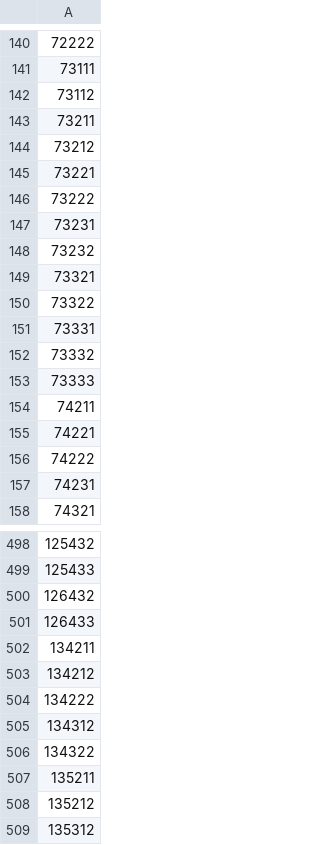
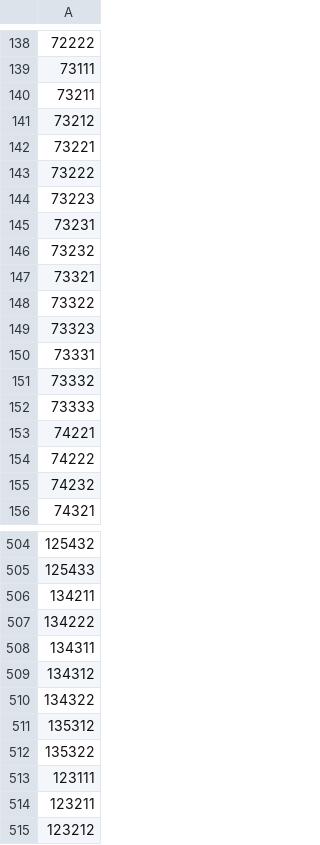
Before and after one commit to rfernand387/SL2P-CCRS, a CSV file: GEEassets/s2_sl2P_ccrs_sobol_4sail2_dbf_vnir_domain.csv, drawn as a sheet; only a part is shown, gaps mark what is left out; the shorter side is filled out with more unchanged rows; removed rows and columns are numbered as before the commit, all else as after; the diff covers the shown part only; the diff names each change by its address in the sheet, - before the commit and + after, or states it on an @@ line.

```diff
--- a/GEEassets/s2_sl2P_ccrs_sobol_4sail2_dbf_vnir_domain.csv
+++ b/GEEassets/s2_sl2P_ccrs_sobol_4sail2_dbf_vnir_domain.csv
-row 142: 73112
+row 144: 73223
+row 149: 73323
-row 154: 74211
-A155: 74231
+A155: 74232
-row 500: 126432
-row 501: 126433
-row 503: 134212
+row 508: 134311
-row 507: 135211
-row 508: 135212
```
Also changed, not shown: 39 added rows, 54 removed rows, 18 moved rows and 8 edited cells elsewhere in this file, GEEassets/s2_sl2P_ccrs_sobol_4sail2_dbf_10m_domain.csv, GEEassets/s2_sl2P_ccrs_sobol_4sail2_dbf_domain.csv, 3 other files.
